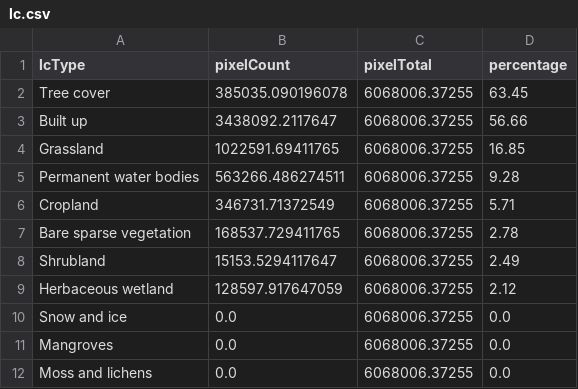
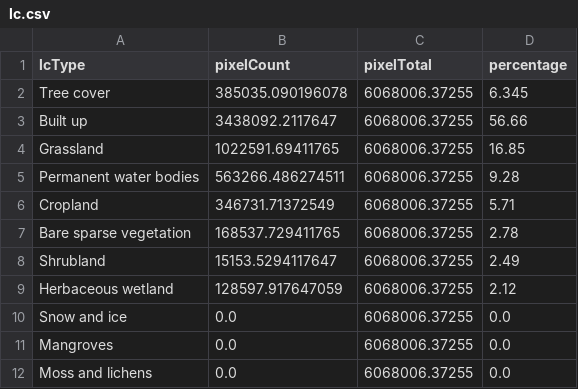
Before and after one commit to carolinecullinan/tunis-tunisia, a CSV file: data/processed/lc.csv, drawn as a sheet.

Commit message:
lc data update

```diff
--- a/data/processed/lc.csv
+++ b/data/processed/lc.csv
@@ -1,3 +1,3 @@
 lcType,pixelCount,pixelTotal,percentage
-Tree cover,385035.090196078,6068006.37255,63.45
+Tree cover,385035.090196078,6068006.37255,6.345
 Built up,3438092.2117647,6068006.37255,56.66
```
Also changed, not shown: 2 other files.
